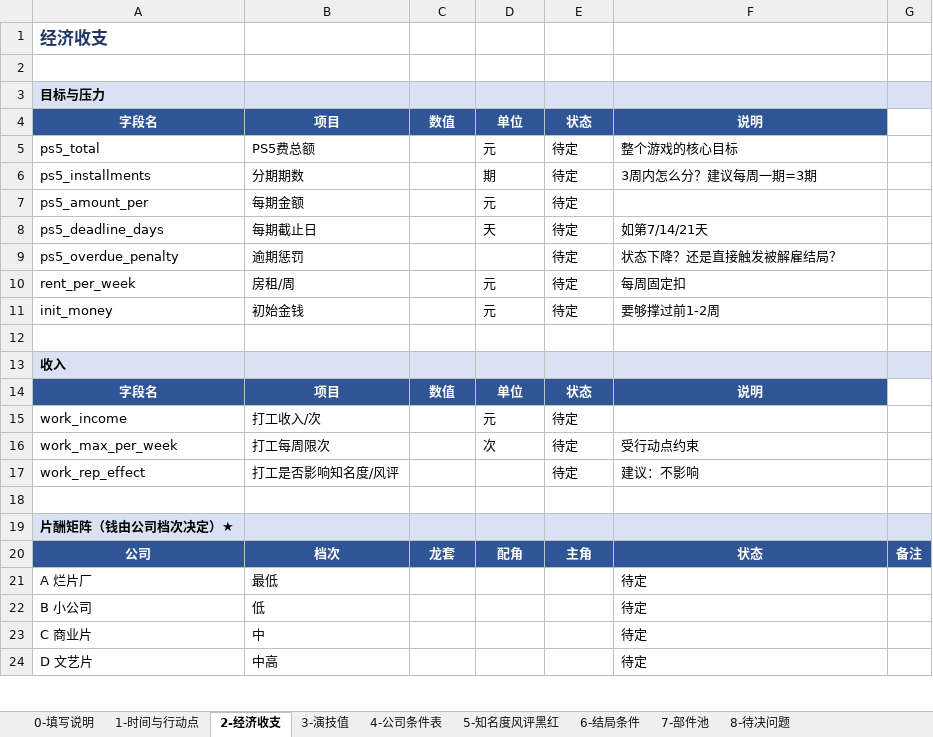
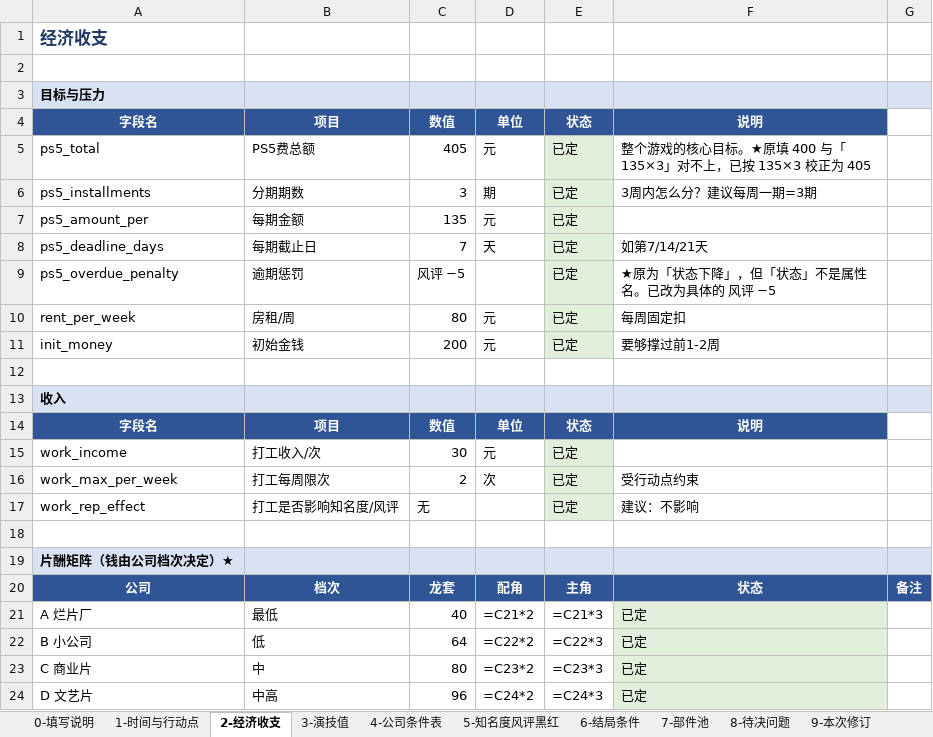
Before and after one commit to Ttixan/drama-queen, an Excel workbook: docs/数值表_v1.xlsx, sheet 2-经济收支, drawn as a sheet; only a part is shown; values as stored, in another font and other column widths than the file's, no borders; formulas without a stored value are shown as written; the diff covers the shown part only; the diff names each change by its address in the sheet, - before the commit and + after, or states it on an @@ line.

```diff
--- a/docs/数值表_v1.xlsx (sheet 2-经济收支)
+++ b/docs/数值表_v1.xlsx (sheet 2-经济收支)
+sheet tab: 9-本次修订
-C5: (empty)
+C5: 405
-E5:E11: 待定
+E5:E11: 已定
-E5:E11 fill: none
+E5:E11 fill: #E2EFDA
-F5: 整个游戏的核心目标
+F5: 整个游戏的核心目标。★原填 400 与「135×3」对不上，已按 135×3 校正为 405
-C6: (empty)
+C6: 3
-C7: (empty)
+C7: 135
-C8: (empty)
+C8: 7
-C9: (empty)
+C9: 风评 −5
-F9: 状态下降？还是直接触发被解雇结局？
+F9: ★原为「状态下降」，但「状态」不是属性名。已改为具体的 风评 −5
-C10: (empty)
+C10: 80
-C11: (empty)
+C11: 200
-C15: (empty)
+C15: 30
-E15:E17: 待定
+E15:E17: 已定
-E15:E17 fill: none
+E15:E17 fill: #E2EFDA
-C16: (empty)
+C16: 2
-C17: (empty)
+C17: 无
-C21: (empty)
+C21: 40
-D21: (empty)
+D21: =C21*2
-E21: (empty)
+E21: =C21*3
-F21:F24: 待定
+F21:F24: 已定
-F21:F24 fill: none
+F21:F24 fill: #E2EFDA
-C22: (empty)
+C22: 64
-D22: (empty)
+D22: =C22*2
-E22: (empty)
+E22: =C22*3
-C23: (empty)
+C23: 80
-D23: (empty)
+D23: =C23*2
-E23: (empty)
+E23: =C23*3
-C24: (empty)
+C24: 96
-D24: (empty)
+D24: =C24*2
-E24: (empty)
+E24: =C24*3
```
Also changed, not shown: 11 added rows, 13 edited cells and cell formats elsewhere in this sheet, sheet 4-公司条件表, sheet 5-知名度风评黑红, sheet 6-结局条件, sheet 7-部件池, sheet 3-演技值, sheet 8-待决问题, 2 more sheets, 4 other files.
